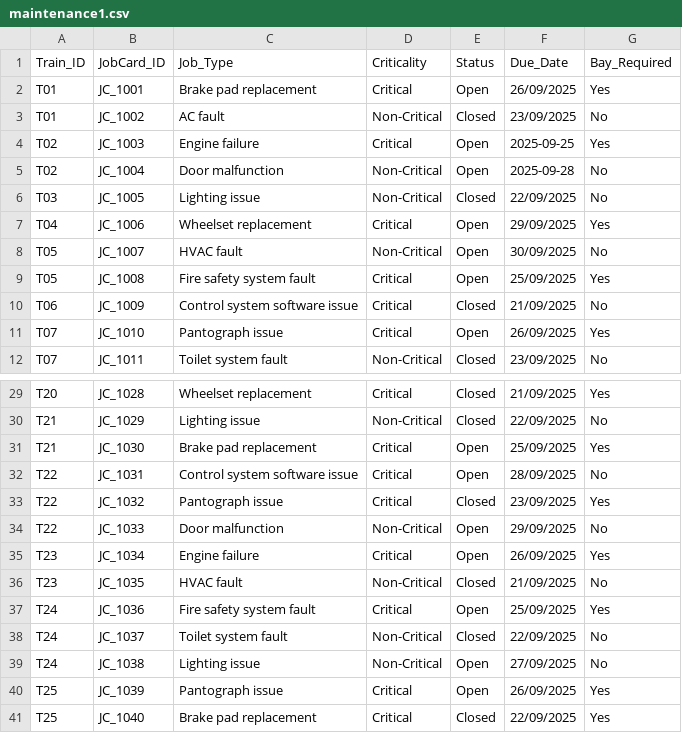
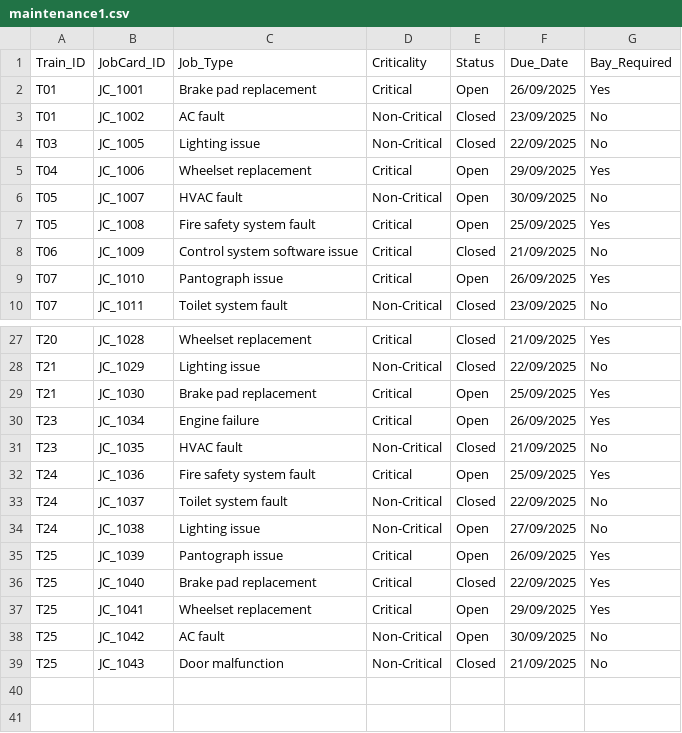
Before and after one commit to SEA-777/SIH_2025_PS25081, a CSV file: Datasets/maintenance1.csv, drawn as a sheet; only a part is shown, gaps mark what is left out; the shorter side is filled out with more unchanged rows; the diff names each change by its address in the sheet, - before the commit and + after, or states it on an @@ line.

Commit message:
Update maintenance1.csv

```diff
--- a/Datasets/maintenance1.csv
+++ b/Datasets/maintenance1.csv
-row 4: T02 | JC_1003 | Engine failure | Critical | Open | 2025-09-25 | Yes
-row 5: T02 | JC_1004 | Door malfunction | Non-Critical | Open | 2025-09-28 | No
-row 32: T22 | JC_1031 | Control system software issue | Critical | Open | 28/09/2025 | No
-row 33: T22 | JC_1032 | Pantograph issue | Critical | Closed | 23/09/2025 | Yes
-row 34: T22 | JC_1033 | Door malfunction | Non-Critical | Open | 29/09/2025 | No
```
